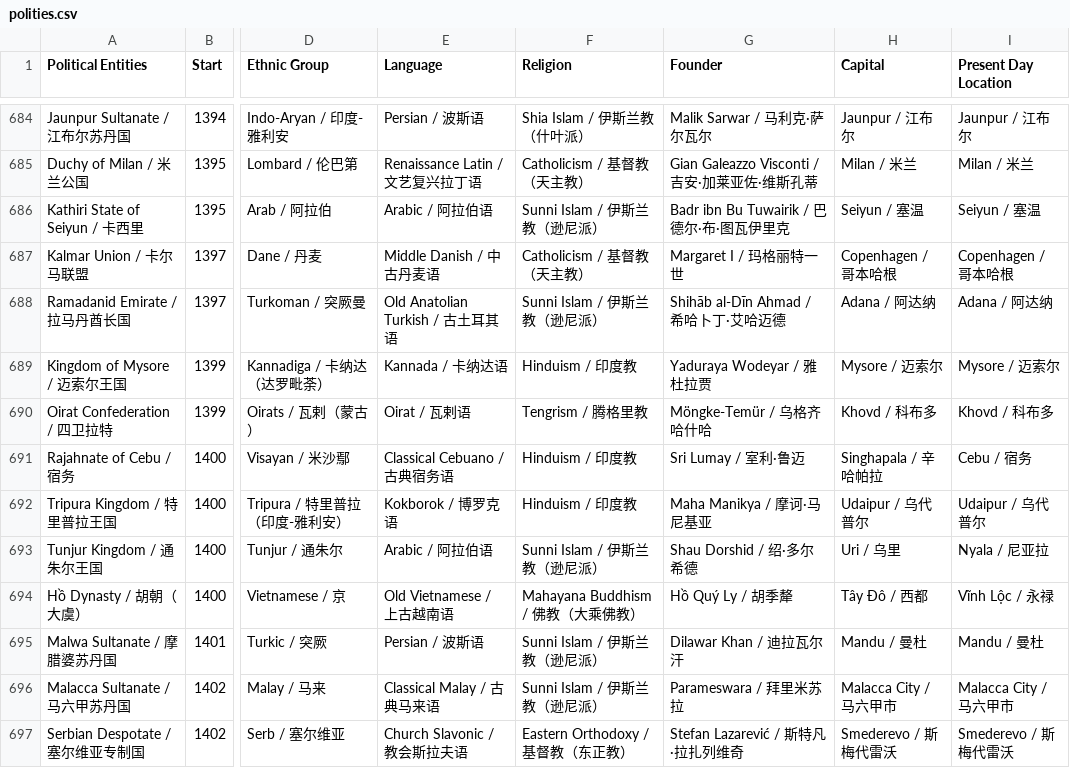
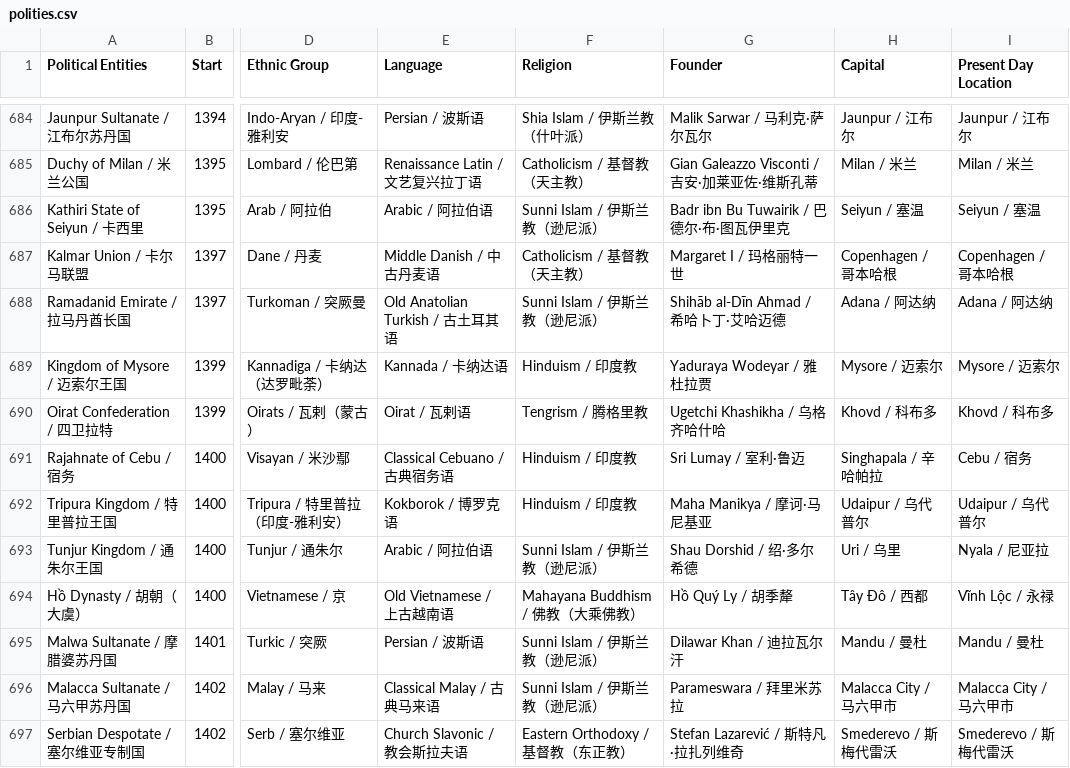
Before and after one commit to XuhuiJin1215/Historical-Polities, a CSV file: polities.csv, drawn as a sheet; only a part is shown, gaps mark what is left out; the diff names each change by its address in the sheet, - before the commit and + after, or states it on an @@ line.

Commit message:
Updated Oirat Confederation

```diff
--- a/polities.csv
+++ b/polities.csv
-G690 (Founder): Möngke-Temür / 乌格齐哈什哈
+G690 (Founder): Ugetchi Khashikha / 乌格齐哈什哈
```
